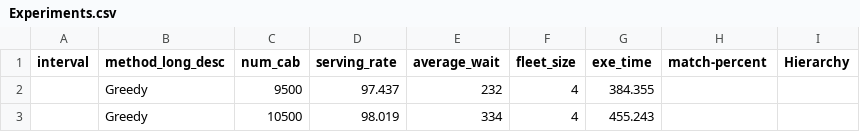
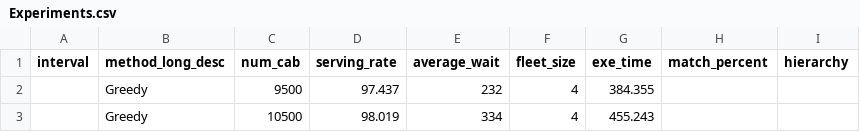
Before and after one commit to Motahareee/motahareee.github.io, a CSV file: Experiments.csv, drawn as a sheet; only a part is shown.

```diff
--- a/Experiments.csv
+++ b/Experiments.csv
@@ -1,2 +1,2 @@
-"interval","method_long_desc","num_cab","serving_rate","average_wait","fleet_size","exe_time","match-percent","Hierarchy"
+"interval","method_long_desc","num_cab","serving_rate","average_wait","fleet_size","exe_time","match_percent","hierarchy"
 "","Greedy","9500","97.437","232","4","384.355","",""
```
Also changed, not shown: 1 other file.
